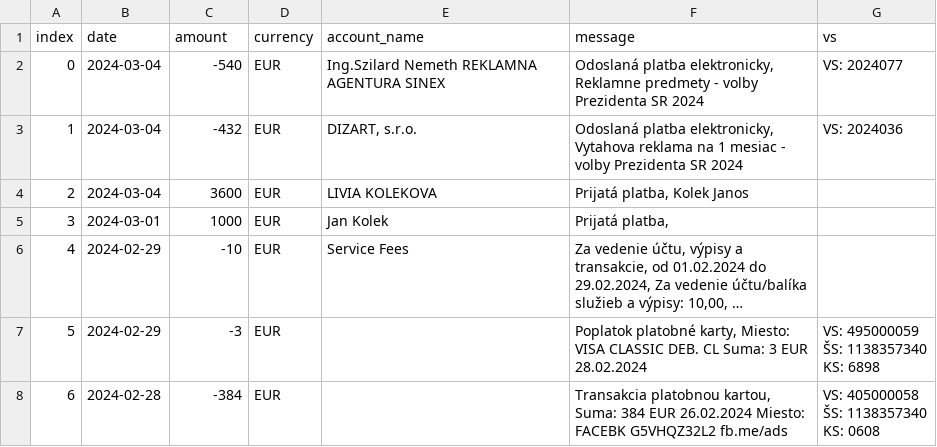
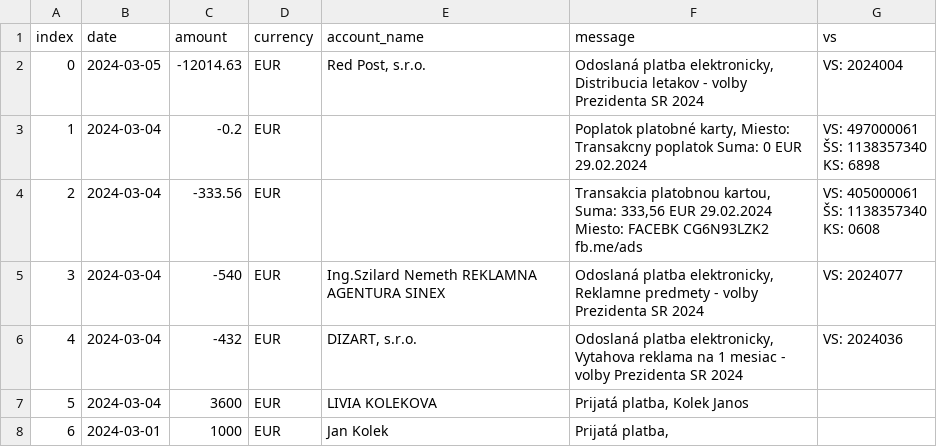
Before and after one commit to matusv/presidential-elections-slovakia-2024, a CSV file: accounts/Krisztián Forró 8db6a6bd6f.csv, drawn as a sheet; only a part is shown; the shorter side is filled out with more unchanged rows; long unchanged cells end in …; addresses are those after the commit; ↵ is a line break in a cell; the diff names each change by its address in the sheet, - before the commit and + after, or states it on an @@ line.

```diff
--- a/accounts/Krisztián Forró 8db6a6bd6f.csv
+++ b/accounts/Krisztián Forró 8db6a6bd6f.csv
+row 2: 0 | 2024-03-05 | -12014.63 | EUR | Red Post, s.r.o. | Odoslaná platba elektronicky, Distribucia letakov - volby Prezidenta SR 2024 | VS: 2024004
+row 3: 1 | 2024-03-04 | -0.2 | EUR |  | Poplatok platobné karty, Miesto: Transakcny poplatok Suma: 0 EUR 29.02.2024 | VS: 497000061 ↵ ŠS: 1138357340 ↵ KS: 6898
+row 4: 2 | 2024-03-04 | -333.56 | EUR |  | Transakcia platobnou kartou, Suma: 333,56 EUR 29.02.2024 Miesto: FACEBK CG6N93LZK2 fb.me/ads | VS: 405000061 ↵ ŠS: 1138357340 ↵ KS: 0608
@@ column A (index) renumbered from row 5 down @@
```
Also changed, not shown: accounts/Ivan Korčok 5206616575.csv, accounts/Marian Kotleba 5212935695.csv, 6 other files.
